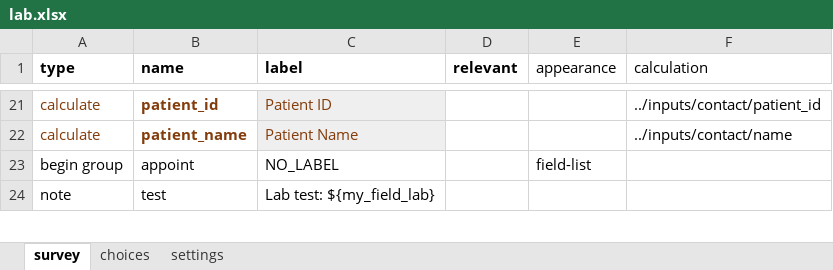
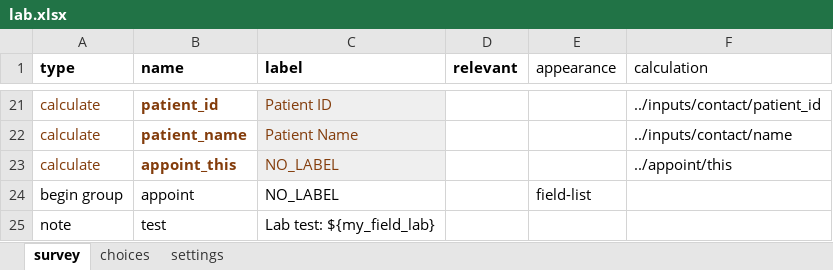
Before and after one commit to gitcliff/mydhi-cht-config, an Excel workbook: config/forms/app/lab.xlsx, sheet survey, drawn as a sheet; only a part is shown, gaps mark what is left out; values as stored, in another font and other column widths than the file's, no borders; charts and pictures not drawn; the diff names each change by its address in the sheet, - before the commit and + after, or states it on an @@ line.

Commit message:
auto:updating the appointment and lab forms

```diff
--- a/config/forms/app/lab.xlsx (sheet survey)
+++ b/config/forms/app/lab.xlsx (sheet survey)
+row 23: calculate | appoint_this | NO_LABEL |  |  | ../appoint/this
```
Also changed, not shown: sheet settings, config/forms/app/appointment.xlsx, 3 other files.
